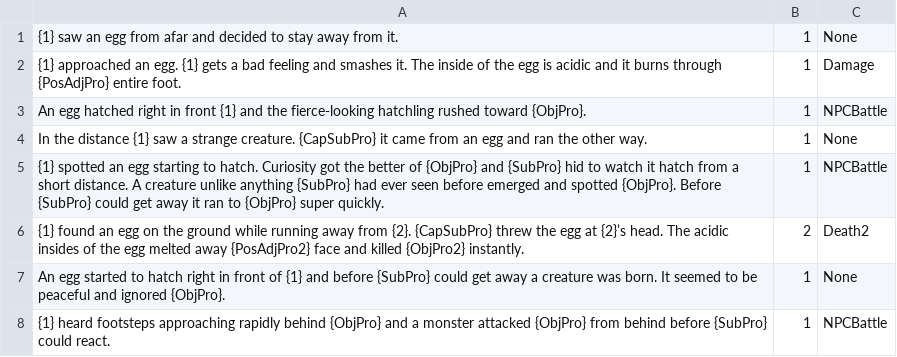
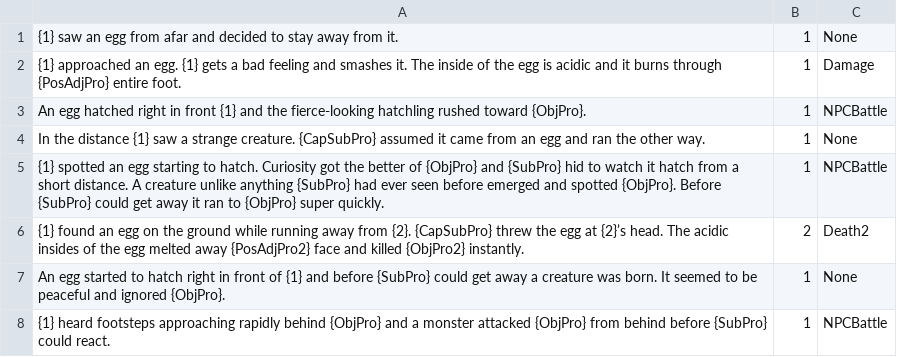
Before and after one commit to PValsted/Carnage, a CSV file: eventegg.csv, drawn as a sheet.

```diff
--- a/eventegg.csv
+++ b/eventegg.csv
@@ -3,3 +3,3 @@
 An egg hatched right in front {1} and the fierce-looking hatchling rushed toward {ObjPro}. ,1,NPCBattle
-In the distance {1} saw a strange creature. {CapSubPro} it came from an egg and ran the other way.,1,None
+In the distance {1} saw a strange creature. {CapSubPro} assumed it came from an egg and ran the other way.,1,None
 {1} spotted an egg starting to hatch. Curiosity got the better of {ObjPro} and {SubPro} hid to watch it hatch from a short distance. A creature unlike anything {SubPro} had ever seen before emerged and spotted {ObjPro}. Before {SubPro} could get away it ran to {ObjPro} super quickly. ,1,NPCBattle
```
Also changed, not shown: 31 other files.
